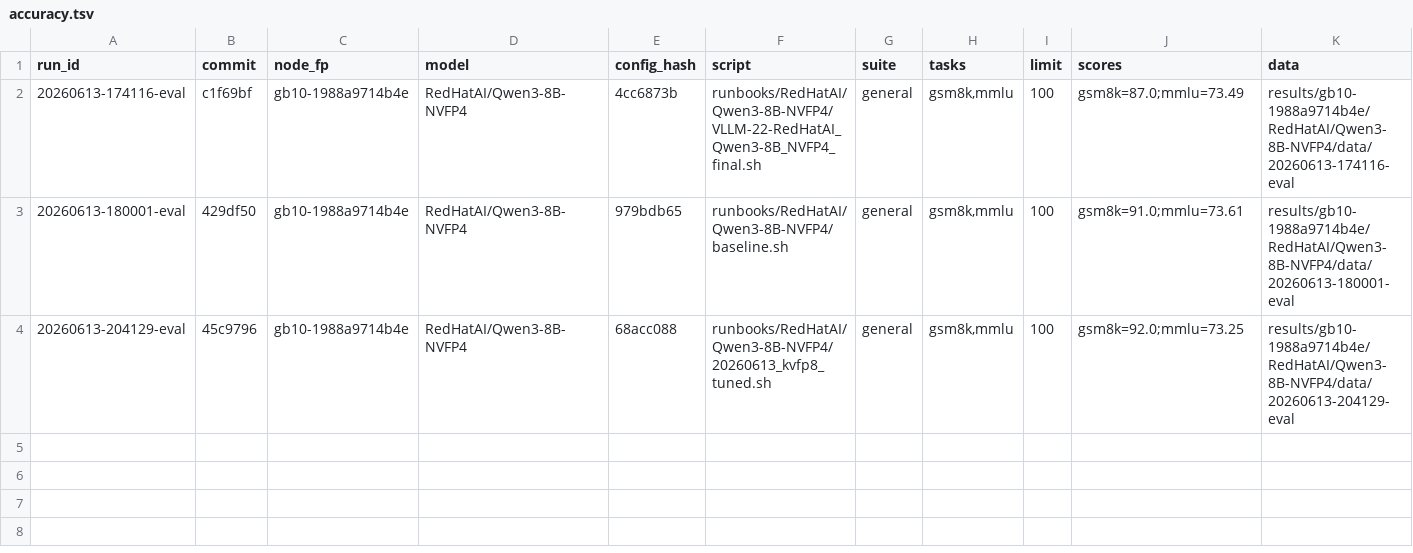
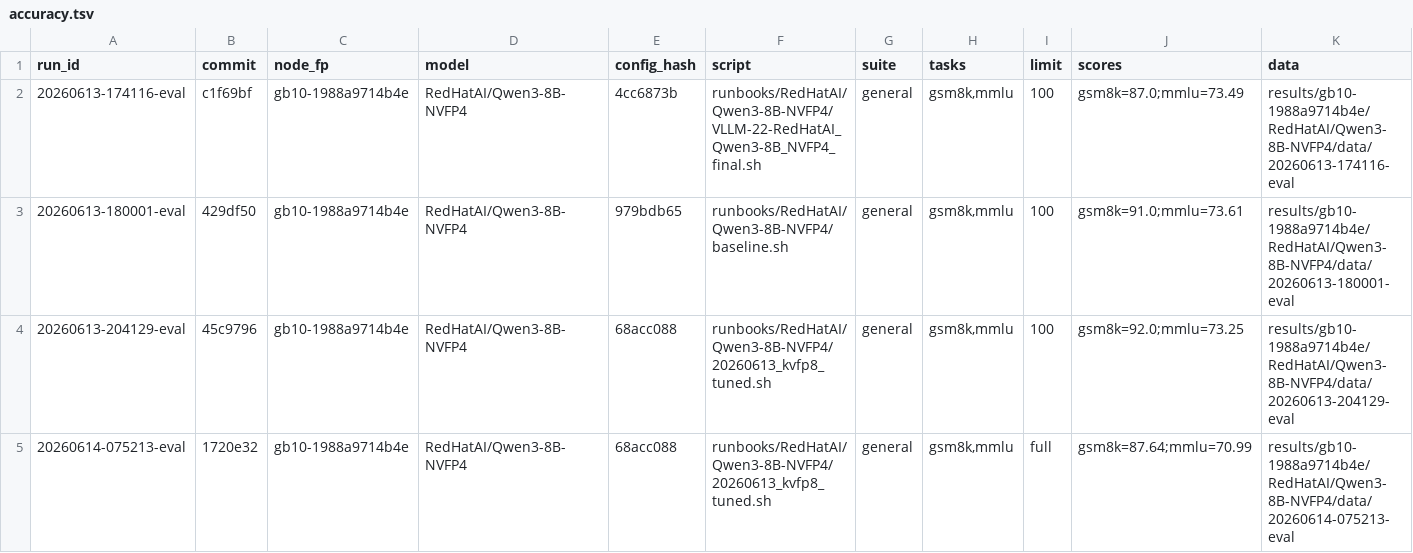
Before and after one commit to josephkern/autohomelab, a TSV file: results/gb10-1988a9714b4e/RedHatAI/Qwen3-8B-NVFP4/accuracy.tsv, drawn as a sheet.

```diff
--- a/results/gb10-1988a9714b4e/RedHatAI/Qwen3-8B-NVFP4/accuracy.tsv
+++ b/results/gb10-1988a9714b4e/RedHatAI/Qwen3-8B-NVFP4/accuracy.tsv
@@ -4 +4,2 @@ run_id	commit	node_fp	model	config_hash	script	suite	tasks	limit	scores	data
 20260613-204129-eval	45c9796	gb10-1988a9714b4e	RedHatAI/Qwen3-8B-NVFP4	68acc088	runbooks/RedHatAI/Qwen3-8B-NVFP4/20260613_kvfp8_tuned.sh	general	gsm8k,mmlu	100	gsm8k=92.0;mmlu=73.25	results/gb10-1988a9714b4e/RedHatAI/Qwen3-8B-NVFP4/data/20260613-204129-eval
+20260614-075213-eval	1720e32	gb10-1988a9714b4e	RedHatAI/Qwen3-8B-NVFP4	68acc088	runbooks/RedHatAI/Qwen3-8B-NVFP4/20260613_kvfp8_tuned.sh	general	gsm8k,mmlu	full	gsm8k=87.64;mmlu=70.99	results/gb10-1988a9714b4e/RedHatAI/Qwen3-8B-NVFP4/data/20260614-075213-eval
```
Also changed, not shown: results/gb10-1988a9714b4e/RedHatAI/Qwen3-8B-NVFP4/results.tsv, 6 other files.
